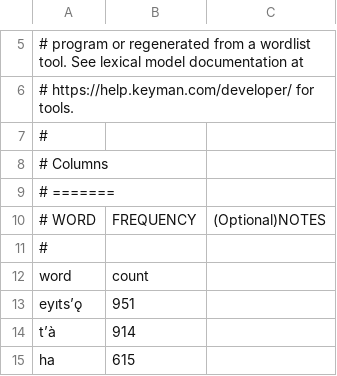
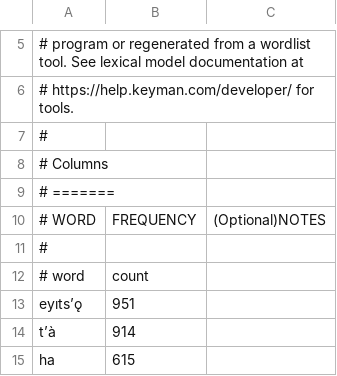
Before and after one commit to andyleongdev-lab/lexical-model, a TSV file: release/iles/iles.dgr.indigenous_nt/source/wordlist.tsv, drawn as a sheet; only a part is shown, gaps mark what is left out.

Commit message:
Comment out header

```diff
--- a/release/iles/iles.dgr.indigenous_nt/source/wordlist.tsv
+++ b/release/iles/iles.dgr.indigenous_nt/source/wordlist.tsv
@@ -11,3 +11,3 @@
 #		
-word	count
+# word	count
 eyıtsʼǫ	951
```
